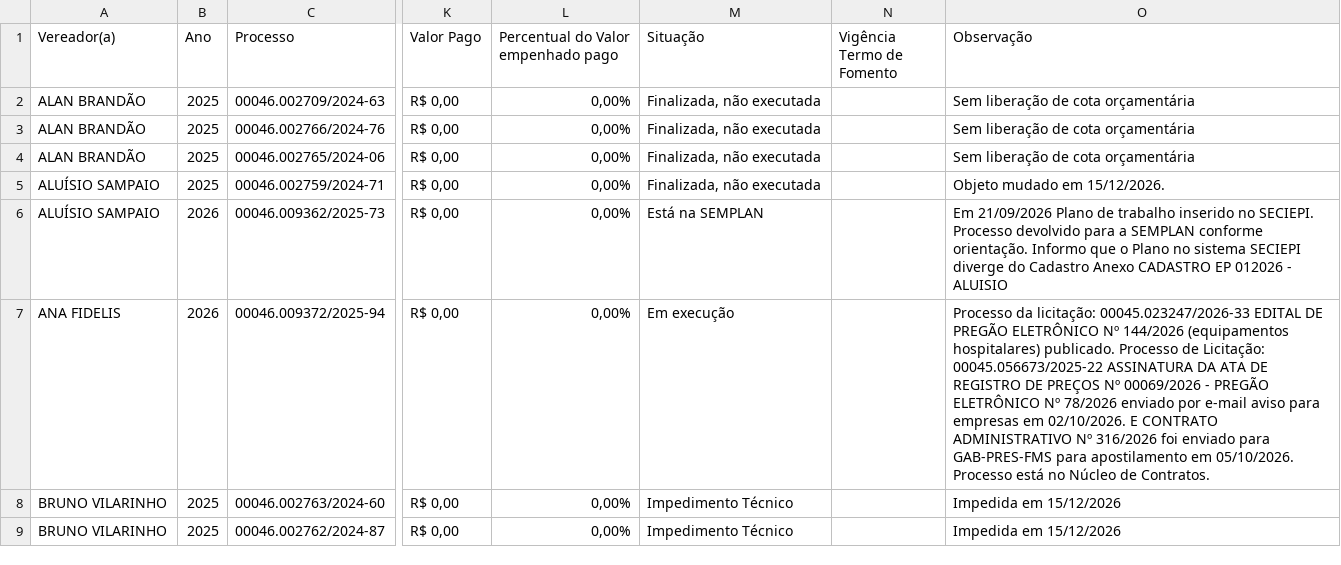
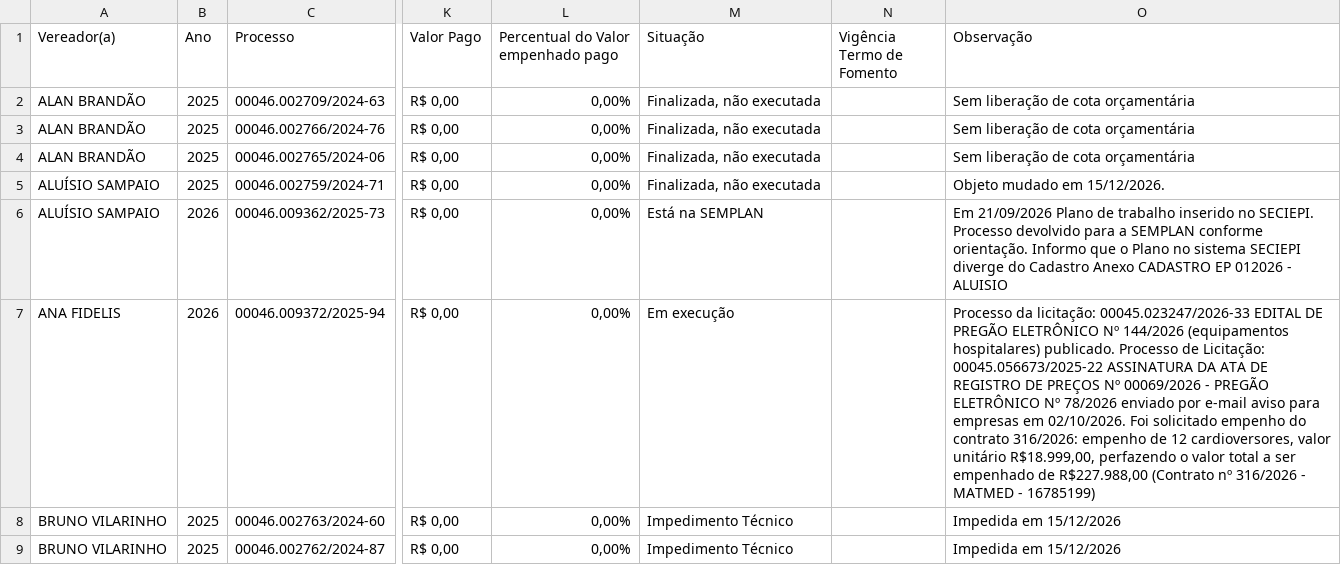
Before and after one commit to danylogalisa-pro/dashboard-emendas, a CSV file: data/emendas.csv, drawn as a sheet; only a part is shown, gaps mark what is left out; the diff covers the shown part only; the diff names each change by its address in the sheet, - before the commit and + after, or states it on an @@ line.

```diff
--- a/data/emendas.csv
+++ b/data/emendas.csv
-O7 (Observação): …em 02/10/2026. E CONTRATO ADMINISTRATIVO Nº 316/2026 foi enviado para GAB-PRES-FMS para apostilamento em 05/10/2026. Processo está no Núcleo de Contratos.
+O7 (Observação): …em 02/10/2026. Foi solicitado empenho do contrato 316/2026: empenho de 12 cardioversores, valor unitário R$18.999,00, perfazendo o valor total a ser empenhado de R$227.988,00 (Contrato nº 316/2026 - MATMED - 16785199)
```
Also changed, not shown: 4 edited cells elsewhere in this file, 2 other files.
